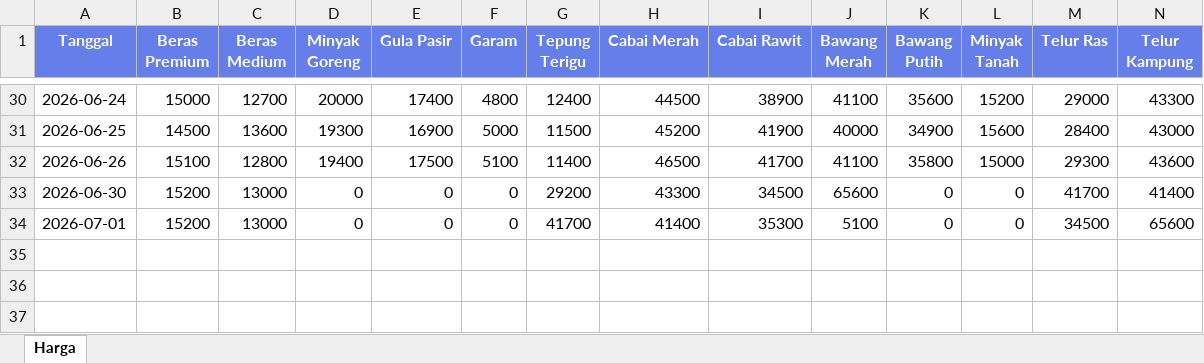
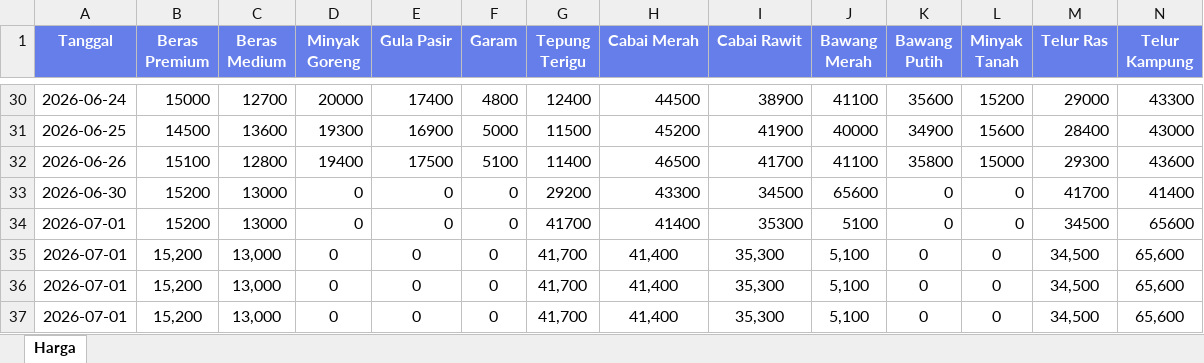
Before and after one commit to adiorany3/sembako-dashboard, an Excel workbook: data/harga_sembako.xlsx, sheet Harga, drawn as a sheet; only a part is shown, gaps mark what is left out; values as stored, in another font and other column widths than the file's, no borders; rows hold the shown columns only; the diff names each change by its address in the sheet, - before the commit and + after, or states it on an @@ line.

```diff
--- a/data/harga_sembako.xlsx (sheet Harga)
+++ b/data/harga_sembako.xlsx (sheet Harga)
+row 35: 2026-07-01 | 15,200 | 13,000 | 0 | 0 | 0 | 41,700 | 41,400 | 35,300 | 5,100 | 0 | 0 | 34,500 | 65,600
+row 36: 2026-07-01 | 15,200 | 13,000 | 0 | 0 | 0 | 41,700 | 41,400 | 35,300 | 5,100 | 0 | 0 | 34,500 | 65,600
+row 37: 2026-07-01 | 15,200 | 13,000 | 0 | 0 | 0 | 41,700 | 41,400 | 35,300 | 5,100 | 0 | 0 | 34,500 | 65,600
```
Also changed, not shown: data/crypto_monitor.xlsx, data/formulasi_pakan_ternak.xlsx, 26 other files.
